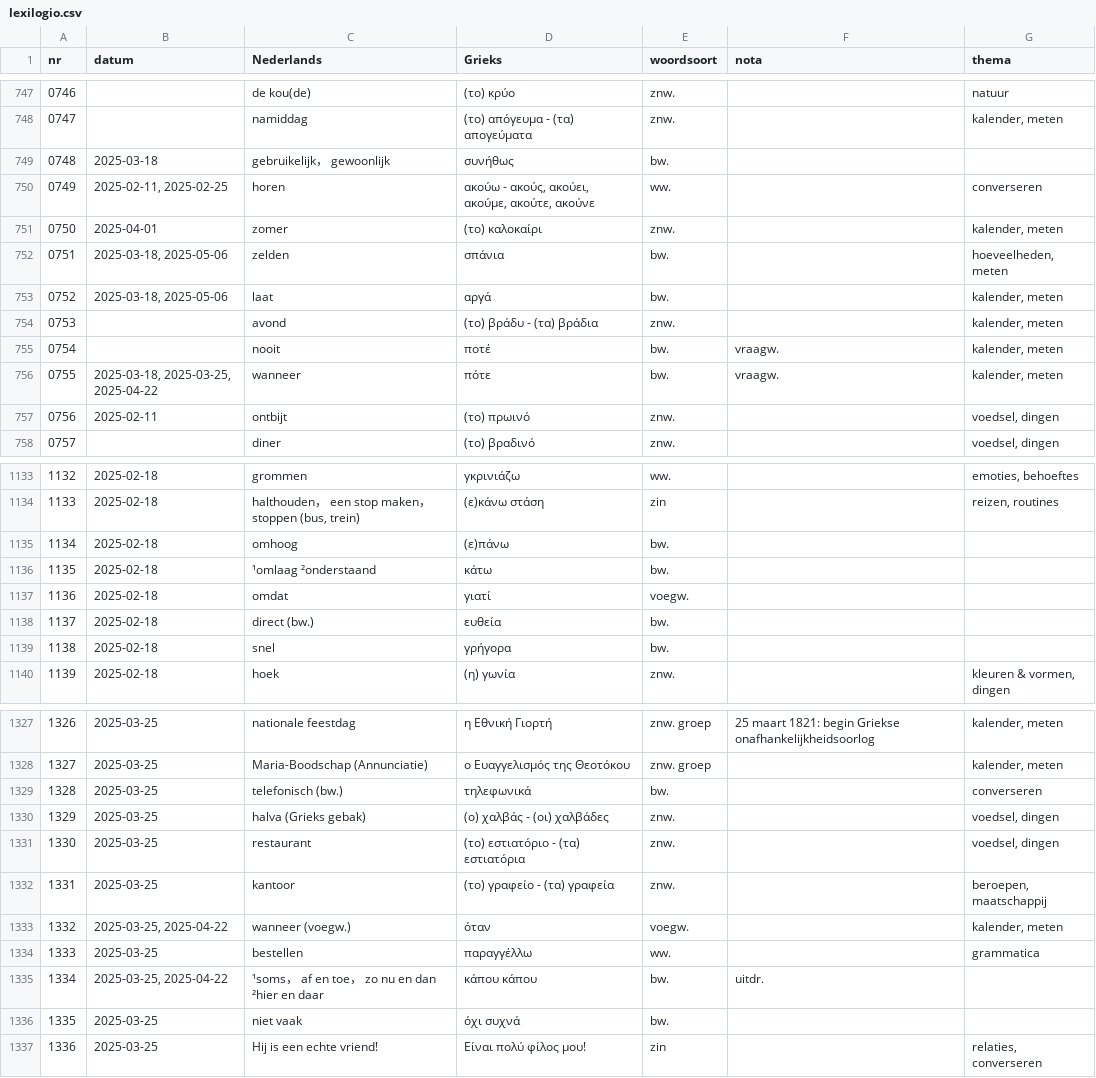
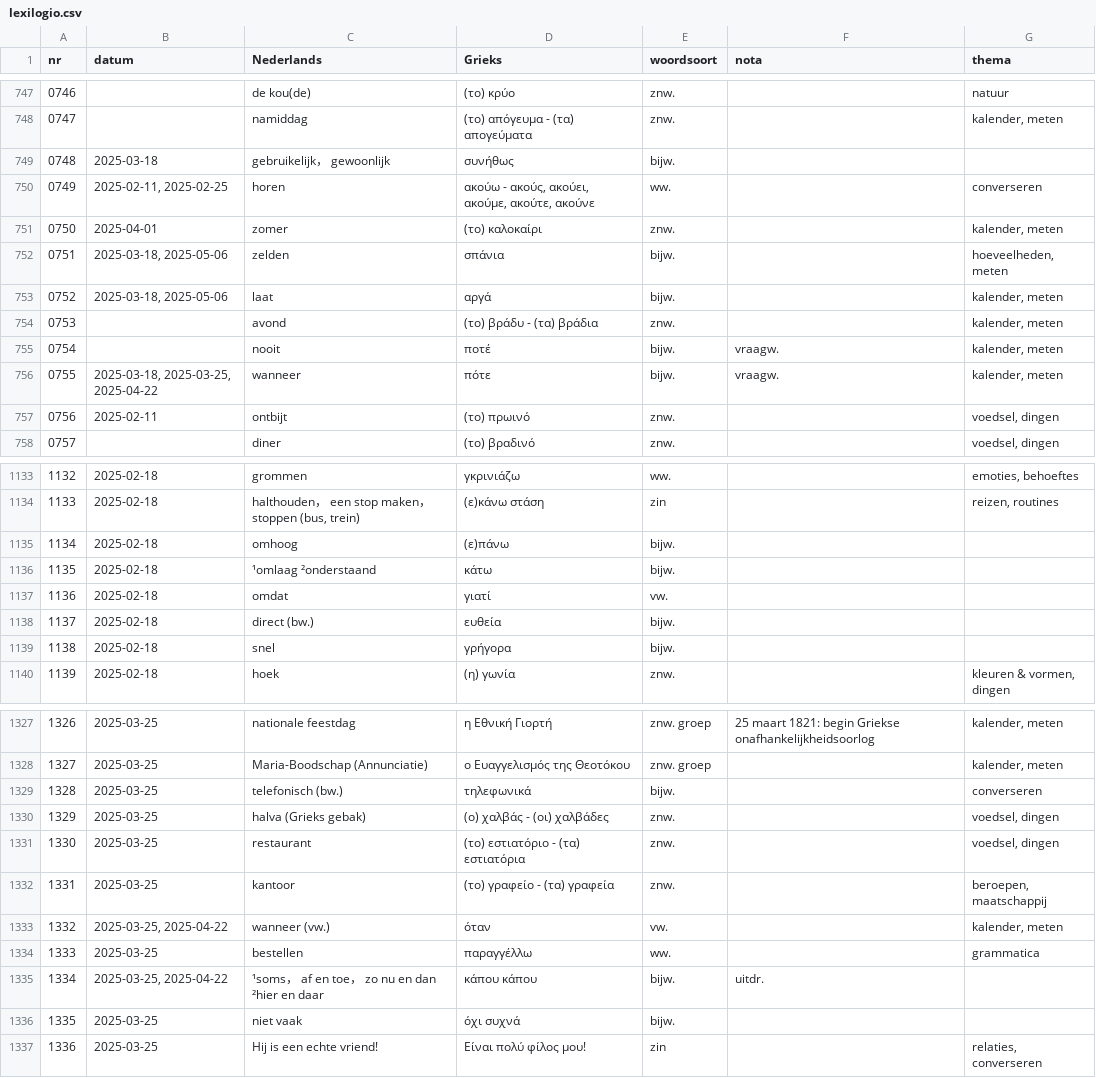
Before and after one commit to rhythmus/lexilogio, a CSV file: lexilogio.csv, drawn as a sheet; only a part is shown, gaps mark what is left out; the diff covers the shown part only.

Commit message:
normalises usage of PoS (woordsoort) usage

```diff
--- a/lexilogio.csv
+++ b/lexilogio.csv
@@ -748,10 +748,10 @@ nr;datum;Nederlands;Grieks;woordsoort;nota;thema
 0747;;namiddag;(το) απόγευμα - (τα) απογεύματα;znw.;;kalender, meten
-0748;2025-03-18;gebruikelijk， gewoonlijk;συνήθως;bw.;;
+0748;2025-03-18;gebruikelijk， gewoonlijk;συνήθως;bijw.;;
 0749;2025-02-11, 2025-02-25;horen;ακούω - ακούς, ακούει, ακούμε, ακούτε, ακούνε;ww.;;converseren
 0750;2025-04-01;zomer;(το) καλοκαίρι;znw.;;kalender, meten
-0751;2025-03-18, 2025-05-06;zelden;σπάνια;bw.;;hoeveelheden, meten
-0752;2025-03-18, 2025-05-06;laat;αργά;bw.;;kalender, meten
+0751;2025-03-18, 2025-05-06;zelden;σπάνια;bijw.;;hoeveelheden, meten
+0752;2025-03-18, 2025-05-06;laat;αργά;bijw.;;kalender, meten
 0753;;avond;(το) βράδυ - (τα) βράδια;znw.;;kalender, meten
-0754;;nooit;ποτέ;bw.;vraagw.;kalender, meten
-0755;2025-03-18, 2025-03-25, 2025-04-22;wanneer;πότε;bw.;vraagw.;kalender, meten
+0754;;nooit;ποτέ;bijw.;vraagw.;kalender, meten
+0755;2025-03-18, 2025-03-25, 2025-04-22;wanneer;πότε;bijw.;vraagw.;kalender, meten
 0756;2025-02-11;ontbijt;(το) πρωινό;znw.;;voedsel, dingen
@@ -1134,7 +1134,7 @@ nr;datum;Nederlands;Grieks;woordsoort;nota;thema
 1133;2025-02-18;halthouden， een stop maken， stoppen (bus, trein);(ε)κάνω στάση;zin;;reizen, routines
-1134;2025-02-18;omhoog;(ε)πάνω;bw.;;
-1135;2025-02-18;¹omlaag ²onderstaand;κάτω;bw.;;
-1136;2025-02-18;omdat;γιατί;voegw.;;
-1137;2025-02-18;direct (bw.);ευθεία;bw.;;
-1138;2025-02-18;snel;γρήγορα;bw.;;
+1134;2025-02-18;omhoog;(ε)πάνω;bijw.;;
+1135;2025-02-18;¹omlaag ²onderstaand;κάτω;bijw.;;
+1136;2025-02-18;omdat;γιατί;vw.;;
+1137;2025-02-18;direct (bw.);ευθεία;bijw.;;
+1138;2025-02-18;snel;γρήγορα;bijw.;;
 1139;2025-02-18;hoek;(η) γωνία;znw.;;kleuren & vormen, dingen
@@ -1328,3 +1328,3 @@ nr;datum;Nederlands;Grieks;woordsoort;nota;thema
 1327;2025-03-25;Maria-Boodschap (Annunciatie);ο Ευαγγελισμός της Θεοτόκου;znw. groep;;kalender, meten
-1328;2025-03-25;telefonisch (bw.);τηλεφωνικά;bw.;;converseren
+1328;2025-03-25;telefonisch (bw.);τηλεφωνικά;bijw.;;converseren
 1329;2025-03-25;halva (Grieks gebak);(ο) χαλβάς - (οι) χαλβάδες;znw.;;voedsel, dingen
@@ -1332,6 +1332,6 @@ nr;datum;Nederlands;Grieks;woordsoort;nota;thema
 1331;2025-03-25;kantoor;(το) γραφείο - (τα) γραφεία;znw.;;beroepen, maatschappij
-1332;2025-03-25, 2025-04-22;wanneer (voegw.);όταν;voegw.;;kalender, meten
+1332;2025-03-25, 2025-04-22;wanneer (vw.);όταν;vw.;;kalender, meten
 1333;2025-03-25;bestellen;παραγγέλλω;ww.;;grammatica
-1334;2025-03-25, 2025-04-22;¹soms， af en toe， zo nu en dan ²hier en daar;κάπου κάπου;bw.;uitdr.;
-1335;2025-03-25;niet vaak;όχι συχνά;bw.;;
+1334;2025-03-25, 2025-04-22;¹soms， af en toe， zo nu en dan ²hier en daar;κάπου κάπου;bijw.;uitdr.;
+1335;2025-03-25;niet vaak;όχι συχνά;bijw.;;
 1336;2025-03-25;Hij is een echte vriend!;Είναι πολύ φίλος μου!;zin;;relaties, converseren
```
Also changed, not shown: 132 edited cells elsewhere in this file, 1 other file.
